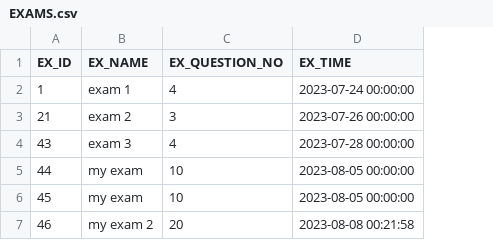
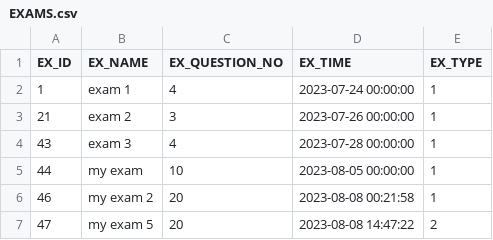
Before and after one commit to DongHarry/english_mcqbank2-main, a CSV file: src/main/resources/sql/EXAMS.csv, drawn as a sheet; removed rows and columns are numbered as before the commit, all else as after; the diff names each change by its address in the sheet, - before the commit and + after, or states it on an @@ line.

```diff
--- a/src/main/resources/sql/EXAMS.csv
+++ b/src/main/resources/sql/EXAMS.csv
+column E (EX_TYPE), rows 2-6: all 1
-row 6: 45 | my exam | 10 | 2023-08-05 00:00:00
+row 7: 47 | my exam 5 | 20 | 2023-08-08 14:47:22 | 2
```
Also changed, not shown: src/main/resources/sql/LOGS.csv, src/main/resources/sql/RESULTS.csv, 3 other files.
